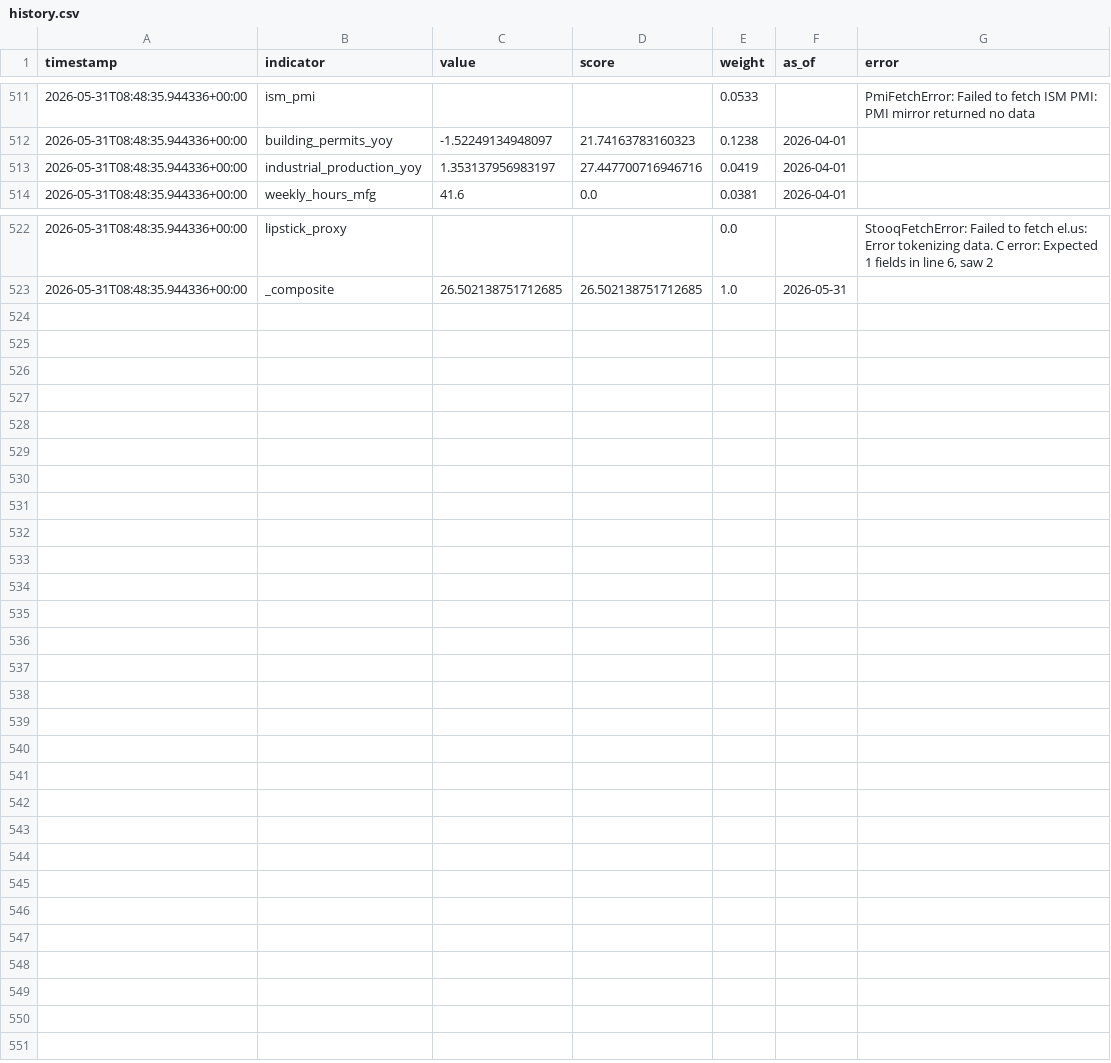
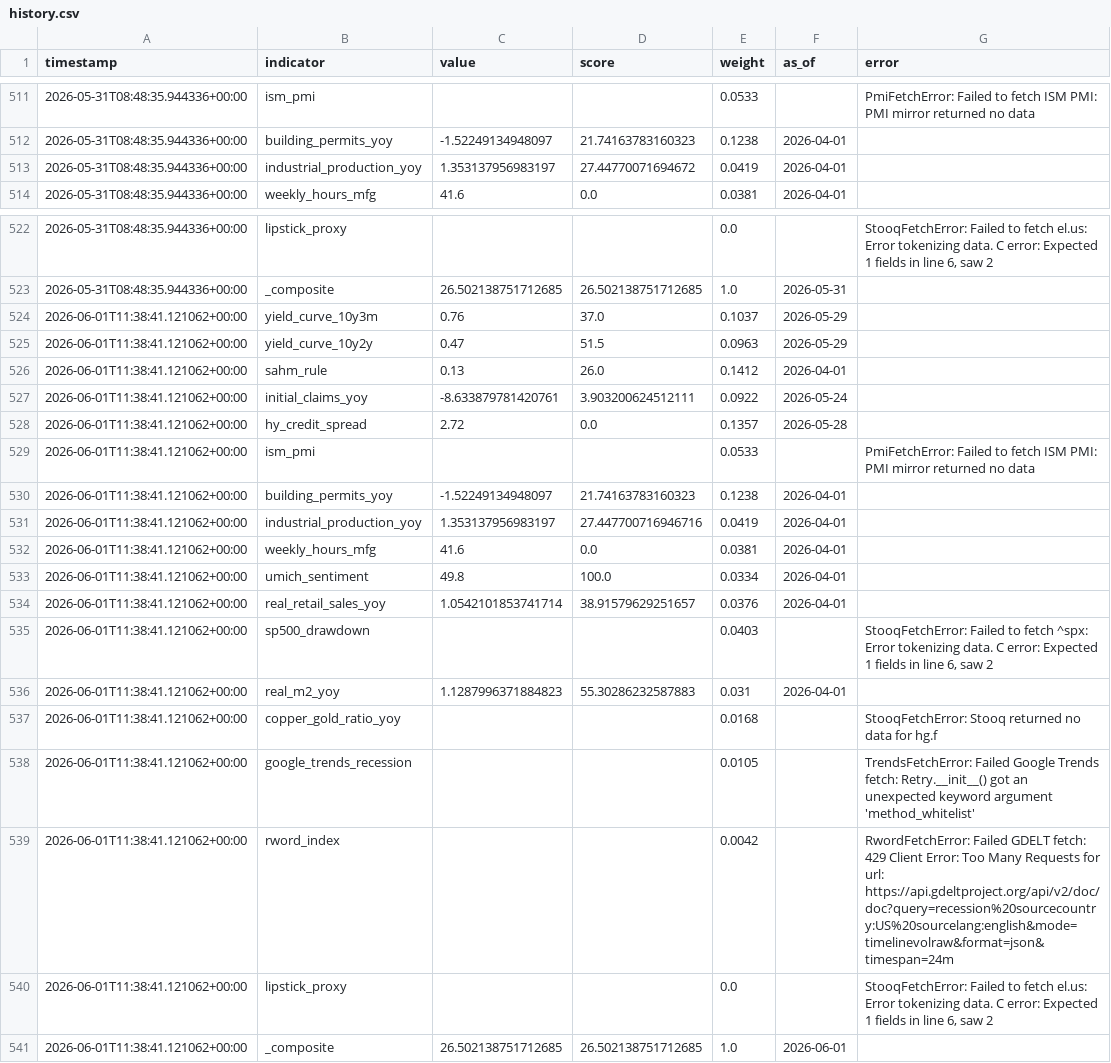
Before and after one commit to ipsitabasu/recession-indicator, a CSV file: data/history.csv, drawn as a sheet; only a part is shown, gaps mark what is left out.

Commit message:
data: daily refresh

```diff
--- a/data/history.csv
+++ b/data/history.csv
@@ -566,3 +566,3 @@ timestamp,indicator,value,score,weight,as_of,error
 2026-05-31T08:48:35.944336+00:00,building_permits_yoy,-1.52249134948097,21.74163783160323,0.1238,2026-04-01,
-2026-05-31T08:48:35.944336+00:00,industrial_production_yoy,1.353137956983197,27.447700716946716,0.0419,2026-04-01,
+2026-05-31T08:48:35.944336+00:00,industrial_production_yoy,1.353137956983197,27.44770071694672,0.0419,2026-04-01,
 2026-05-31T08:48:35.944336+00:00,weekly_hours_mfg,41.6,0.0,0.0381,2026-04-01,
@@ -579 +579,21 @@ timestamp,indicator,value,score,weight,as_of,error
 2026-05-31T08:48:35.944336+00:00,_composite,26.502138751712685,26.502138751712685,1.0,2026-05-31,
+2026-06-01T11:38:41.121062+00:00,yield_curve_10y3m,0.76,37.0,0.1037,2026-05-29,
+2026-06-01T11:38:41.121062+00:00,yield_curve_10y2y,0.47,51.5,0.0963,2026-05-29,
+2026-06-01T11:38:41.121062+00:00,sahm_rule,0.13,26.0,0.1412,2026-04-01,
+2026-06-01T11:38:41.121062+00:00,initial_claims_yoy,-8.633879781420761,3.903200624512111,0.0922,2026-05-24,
+2026-06-01T11:38:41.121062+00:00,hy_credit_spread,2.72,0.0,0.1357,2026-05-28,
+2026-06-01T11:38:41.121062+00:00,ism_pmi,,,0.0533,,PmiFetchError: Failed to fetch ISM PMI: PMI mirror returned no data
+2026-06-01T11:38:41.121062+00:00,building_permits_yoy,-1.52249134948097,21.74163783160323,0.1238,2026-04-01,
+2026-06-01T11:38:41.121062+00:00,industrial_production_yoy,1.353137956983197,27.447700716946716,0.0419,2026-04-01,
+2026-06-01T11:38:41.121062+00:00,weekly_hours_mfg,41.6,0.0,0.0381,2026-04-01,
+2026-06-01T11:38:41.121062+00:00,umich_sentiment,49.8,100.0,0.0334,2026-04-01,
+2026-06-01T11:38:41.121062+00:00,real_retail_sales_yoy,1.0542101853741714,38.91579629251657,0.0376,2026-04-01,
+2026-06-01T11:38:41.121062+00:00,sp500_drawdown,,,0.0403,,"StooqFetchError: Failed to fetch ^spx: Error tokenizing data. C error: Expected 1 fields in line 6, saw 2
+"
+2026-06-01T11:38:41.121062+00:00,real_m2_yoy,1.1287996371884823,55.30286232587883,0.031,2026-04-01,
+2026-06-01T11:38:41.121062+00:00,copper_gold_ratio_yoy,,,0.0168,,StooqFetchError: Stooq returned no data for hg.f
+2026-06-01T11:38:41.121062+00:00,google_trends_recession,,,0.0105,,TrendsFetchError: Failed Google Trends fetch: Retry.__init__() got an unexpected keyword argument 'method_whitelist'
+2026-06-01T11:38:41.121062+00:00,rword_index,,,0.0042,,RwordFetchError: Failed GDELT fetch: 429 Client Error: Too Many Requests for url: https://api.gdeltproject.org/api/v2/doc/doc?query=recession%20sourcecountry:US%20sourcelang:english&mode=timelinevolraw&format=json&timespan=24m
+2026-06-01T11:38:41.121062+00:00,lipstick_proxy,,,0.0,,"StooqFetchError: Failed to fetch el.us: Error tokenizing data. C error: Expected 1 fields in line 6, saw 2
+"
+2026-06-01T11:38:41.121062+00:00,_composite,26.502138751712685,26.502138751712685,1.0,2026-06-01,
```
Also changed, not shown: 1 other file.
